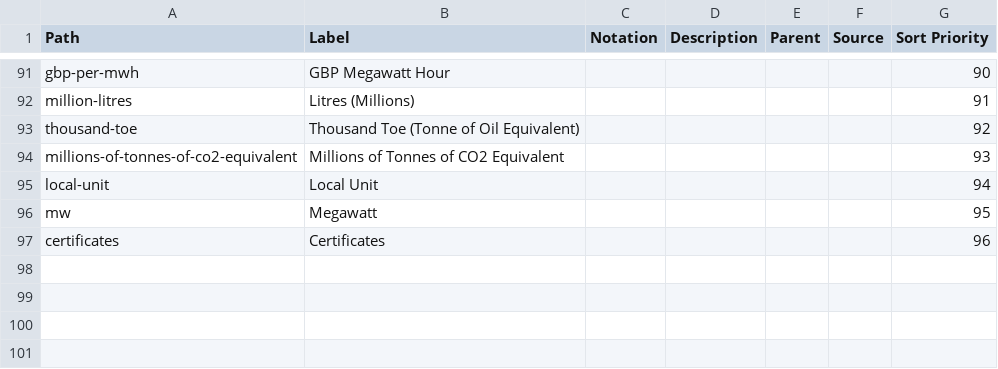
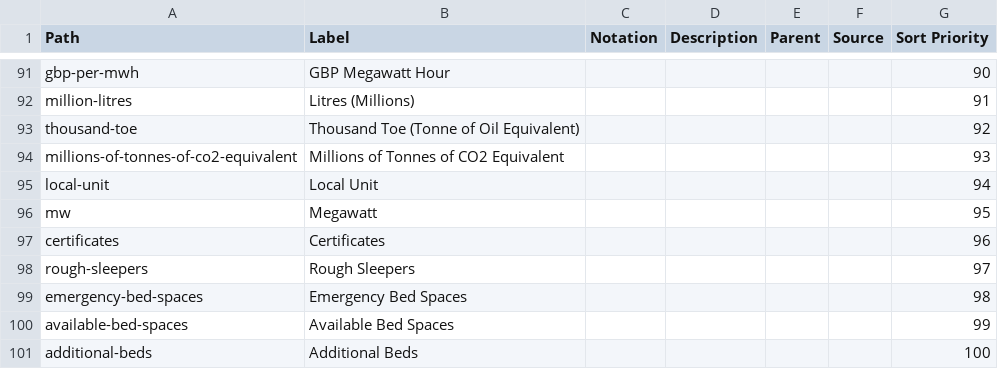
Before and after one commit to GSS-Cogs/ref_common, a CSV file: reference/codelists/measurement-units.csv, drawn as a sheet; only a part is shown, gaps mark what is left out; the diff names each change by its address in the sheet, - before the commit and + after, or states it on an @@ line.

Commit message:
Update measurement-units.csv

```diff
--- a/reference/codelists/measurement-units.csv
+++ b/reference/codelists/measurement-units.csv
+row 98: rough-sleepers | Rough Sleepers |  |  |  |  | 97
+row 99: emergency-bed-spaces | Emergency Bed Spaces |  |  |  |  | 98
+row 100: available-bed-spaces | Available Bed Spaces |  |  |  |  | 99
+row 101: additional-beds | Additional Beds |  |  |  |  | 100
```
